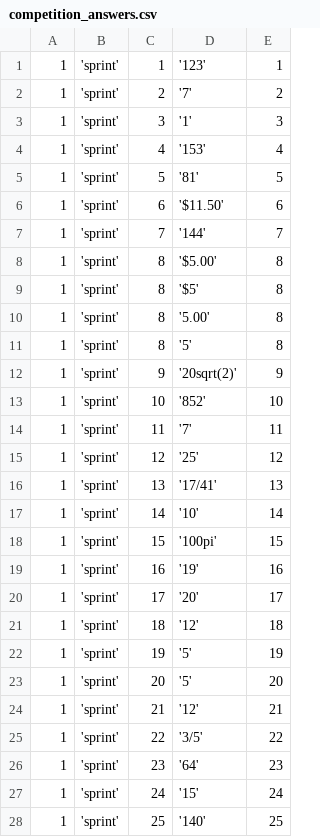
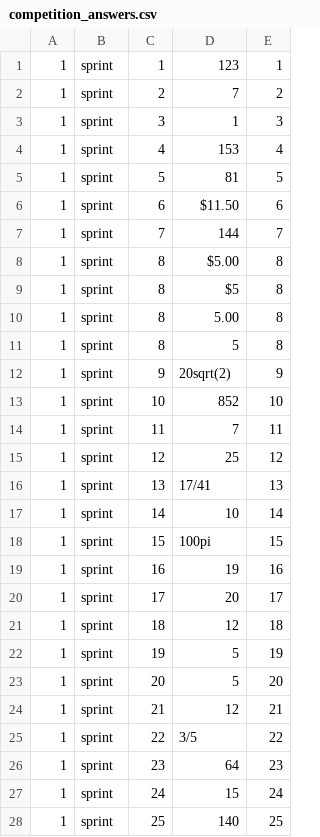
Before and after one commit to saligrama/mathcountsgrading, a CSV file: test_data/competition_answers.csv, drawn as a sheet; only a part is shown; the diff covers the shown part only.

```diff
--- a/test_data/competition_answers.csv
+++ b/test_data/competition_answers.csv
@@ -1,28 +1,28 @@
-1,'sprint',1,'123',1
-1,'sprint',2,'7',2
-1,'sprint',3,'1',3
-1,'sprint',4,'153',4
-1,'sprint',5,'81',5
-1,'sprint',6,'$11.50',6
-1,'sprint',7,'144',7
-1,'sprint',8,'$5.00',8
-1,'sprint',8,'$5',8
-1,'sprint',8,'5.00',8
-1,'sprint',8,'5',8
-1,'sprint',9,'20sqrt(2)',9
-1,'sprint',10,'852',10
-1,'sprint',11,'7',11
-1,'sprint',12,'25',12
-1,'sprint',13,'17/41',13
-1,'sprint',14,'10',14
-1,'sprint',15,'100pi',15
-1,'sprint',16,'19',16
-1,'sprint',17,'20',17
-1,'sprint',18,'12',18
-1,'sprint',19,'5',19
-1,'sprint',20,'5',20
-1,'sprint',21,'12',21
-1,'sprint',22,'3/5',22
-1,'sprint',23,'64',23
-1,'sprint',24,'15',24
-1,'sprint',25,'140',25
+1,"sprint",1,"123",1
+1,"sprint",2,"7",2
+1,"sprint",3,"1",3
+1,"sprint",4,"153",4
+1,"sprint",5,"81",5
+1,"sprint",6,"$11.50",6
+1,"sprint",7,"144",7
+1,"sprint",8,"$5.00",8
+1,"sprint",8,"$5",8
+1,"sprint",8,"5.00",8
+1,"sprint",8,"5",8
+1,"sprint",9,"20sqrt(2)",9
+1,"sprint",10,"852",10
+1,"sprint",11,"7",11
+1,"sprint",12,"25",12
+1,"sprint",13,"17/41",13
+1,"sprint",14,"10",14
+1,"sprint",15,"100pi",15
+1,"sprint",16,"19",16
+1,"sprint",17,"20",17
+1,"sprint",18,"12",18
+1,"sprint",19,"5",19
+1,"sprint",20,"5",20
+1,"sprint",21,"12",21
+1,"sprint",22,"3/5",22
+1,"sprint",23,"64",23
+1,"sprint",24,"15",24
+1,"sprint",25,"140",25
```
Also changed, not shown: 48 edited cells elsewhere in this file, test_data/mathlete_info.csv, test_data/team_answers.csv, 1 other file.
